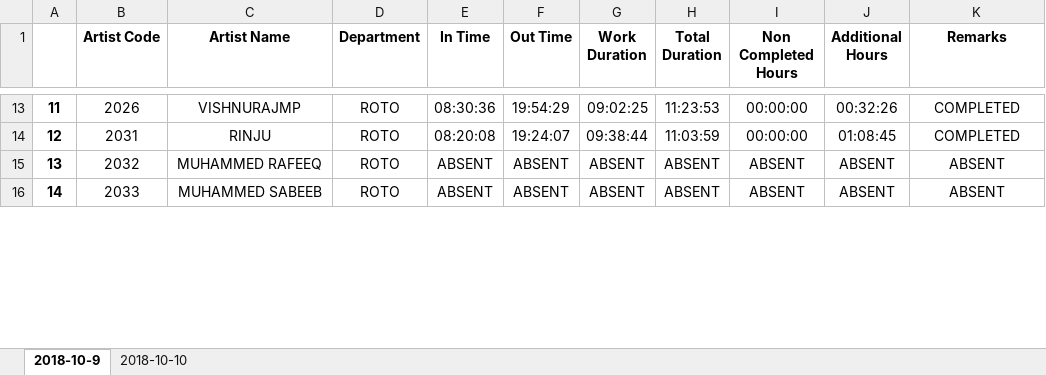
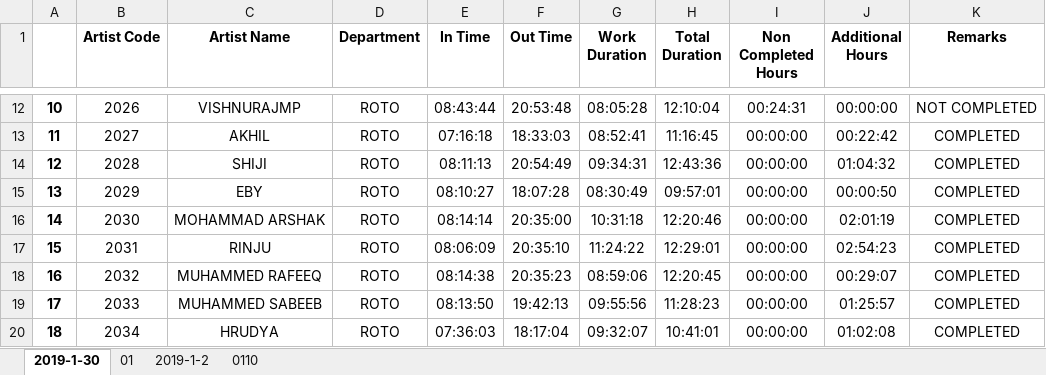
Before and after one commit to mistvfx/essl, an Excel workbook: export_test.xlsx, sheet 2019-1-30, drawn as a sheet; only a part is shown, gaps mark what is left out; values as stored, in another font and other column widths than the file's, no borders; conditional formats not drawn; addresses are those after the commit; the diff covers the shown part only; the diff names each change by its address in the sheet, - before the commit and + after, or states it on an @@ line.

```diff
--- a/export_test.xlsx (sheet 2019-1-30)
+++ b/export_test.xlsx (sheet 2019-1-30)
-sheet tab: 2018-10-9
+sheet tab: 2019-1-30
-sheet tab: 2018-10-10
+sheet tab: 01
+sheet tab: 2019-1-2
+sheet tab: 0110
@@ column A renumbered between rows 5 and 35 @@
-E12 (In Time): 08:30:36
+E12 (In Time): 08:43:44
-F12 (Out Time): 19:54:29
+F12 (Out Time): 20:53:48
-G12 (Work Duration): 09:02:25
+G12 (Work Duration): 08:05:28
-H12 (Total Duration): 11:23:53
+H12 (Total Duration): 12:10:04
-I12 (Non Completed Hours): 00:00:00
+I12 (Non Completed Hours): 00:24:31
-J12 (Additional Hours): 00:32:26
+J12 (Additional Hours): 00:00:00
-K12 (Remarks): COMPLETED
+K12 (Remarks): NOT COMPLETED
+row 13: 11 | 2027 | AKHIL | ROTO | 07:16:18 | 18:33:03 | 08:52:41 | 11:16:45 | 00:00:00 | 00:22:42 | COMPLETED
+row 14: 12 | 2028 | SHIJI | ROTO | 08:11:13 | 20:54:49 | 09:34:31 | 12:43:36 | 00:00:00 | 01:04:32 | COMPLETED
+row 15: 13 | 2029 | EBY | ROTO | 08:10:27 | 18:07:28 | 08:30:49 | 09:57:01 | 00:00:00 | 00:00:50 | COMPLETED
+row 16: 14 | 2030 | MOHAMMAD ARSHAK | ROTO | 08:14:14 | 20:35:00 | 10:31:18 | 12:20:46 | 00:00:00 | 02:01:19 | COMPLETED
-E17 (In Time): 08:20:08
+E17 (In Time): 08:06:09
-F17 (Out Time): 19:24:07
+F17 (Out Time): 20:35:10
-G17 (Work Duration): 09:38:44
+G17 (Work Duration): 11:24:22
-H17 (Total Duration): 11:03:59
+H17 (Total Duration): 12:29:01
-J17 (Additional Hours): 01:08:45
+J17 (Additional Hours): 02:54:23
-E18 (In Time): ABSENT
+E18 (In Time): 08:14:38
-F18 (Out Time): ABSENT
+F18 (Out Time): 20:35:23
-G18 (Work Duration): ABSENT
+G18 (Work Duration): 08:59:06
-H18 (Total Duration): ABSENT
+H18 (Total Duration): 12:20:45
-I18:I19 (Non Completed Hours): ABSENT
+I18:I19 (Non Completed Hours): 00:00:00
-J18 (Additional Hours): ABSENT
+J18 (Additional Hours): 00:29:07
-K18:K19 (Remarks): ABSENT
+K18:K19 (Remarks): COMPLETED
-E19 (In Time): ABSENT
+E19 (In Time): 08:13:50
-F19 (Out Time): ABSENT
+F19 (Out Time): 19:42:13
-G19 (Work Duration): ABSENT
+G19 (Work Duration): 09:55:56
-H19 (Total Duration): ABSENT
+H19 (Total Duration): 11:28:23
-J19 (Additional Hours): ABSENT
+J19 (Additional Hours): 01:25:57
+row 20: 18 | 2034 | HRUDYA | ROTO | 07:36:03 | 18:17:04 | 09:32:07 | 10:41:01 | 00:00:00 | 01:02:08 | COMPLETED
```
Also changed, not shown: 8 added rows, 4 removed rows and 117 edited cells elsewhere in this sheet, sheet 01, 9 other files.
